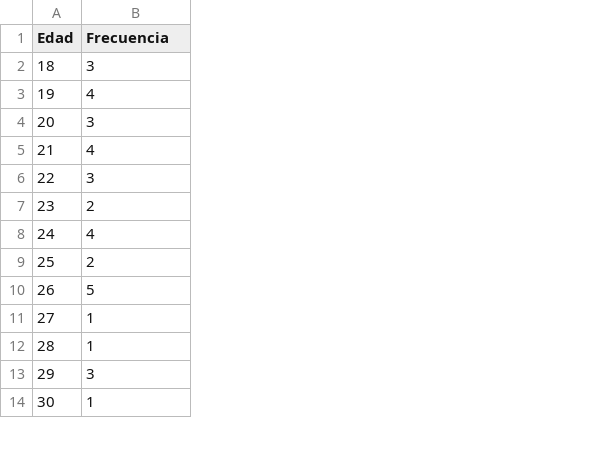
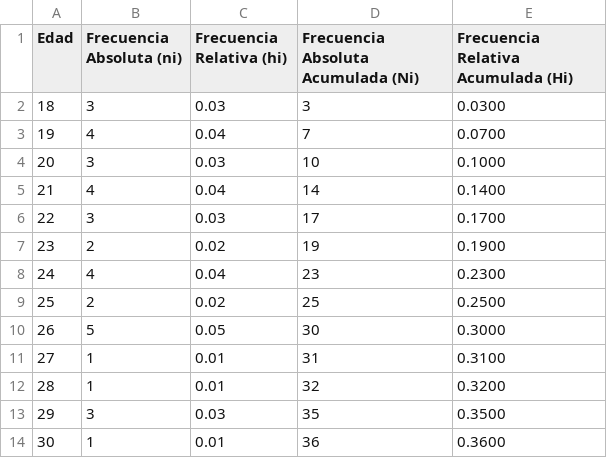
Before and after one commit to leliel12/curso_estadistica_distancia, a CSV file: act1/tables/act4_1_edad_freq.csv, drawn as a sheet; only a part is shown; the diff names each change by its address in the sheet, - before the commit and + after, or states it on an @@ line.

Commit message:
fixed al tables

```diff
--- a/act1/tables/act4_1_edad_freq.csv
+++ b/act1/tables/act4_1_edad_freq.csv
+column C (Frecuencia Relativa (hi)), rows 2-14: 0.03 | 0.04 | 0.03 | 0.04 | 0.03 | 0.02 | 0.04 | 0.02 | 0.05 | 0.01 | 0.01 | 0.03 | 0.01
+column D, rows 1-14: Frecuencia Absoluta Acumulada (Ni) | 3 | 7 | 10 | 14 | 17 | 19 | 23 | 25 | 30 | 31 | 32 | 35 | 36
+column E, rows 1-14: Frecuencia Relativa Acumulada (Hi) | 0.0300 | 0.0700 | 0.1000 | 0.1400 | 0.1700 | 0.1900 | 0.2300 | 0.2500 | 0.3000 | 0.3100 | 0.3200 | 0.3500 | 0.3600
-B1: Frecuencia
+B1: Frecuencia Absoluta (ni)
```
Also changed, not shown: act1/tables/act2_1_vivien_freq.csv, 6 other files.
